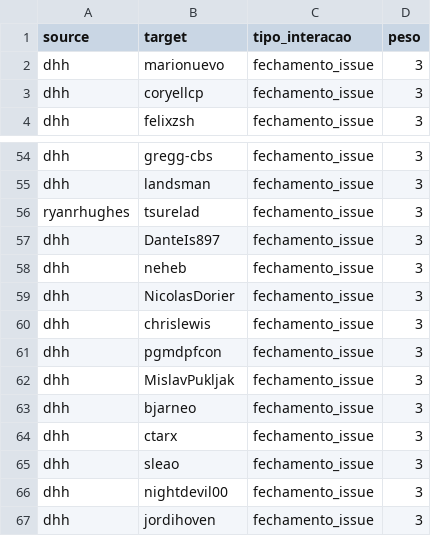
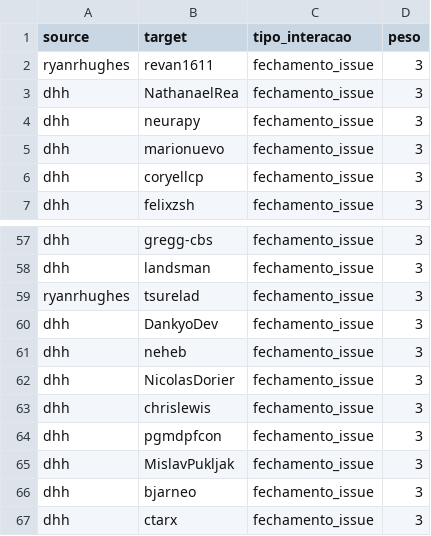
Before and after one commit to GastonZinhow/omarchy-interactions-graphs, a CSV file: collected-data/interacoes_fechamentos.csv, drawn as a sheet; only a part is shown, gaps mark what is left out; the shorter side is filled out with more unchanged rows.

```diff
--- a/collected-data/interacoes_fechamentos.csv
+++ b/collected-data/interacoes_fechamentos.csv
@@ -1,2 +1,5 @@
 source,target,tipo_interacao,peso
+ryanrhughes,revan1611,fechamento_issue,3
+dhh,NathanaelRea,fechamento_issue,3
+dhh,neurapy,fechamento_issue,3
 dhh,marionuevo,fechamento_issue,3
@@ -56,3 +59,3 @@ dhh,landsman,fechamento_issue,3
 ryanrhughes,tsurelad,fechamento_issue,3
-dhh,DanteIs897,fechamento_issue,3
+dhh,DankyoDev,fechamento_issue,3
 dhh,neheb,fechamento_issue,3
```
Also changed, not shown: collected-data/interacoes_comentarios.csv, output/interacoes_comentarios/centralidades_interacoes.csv, 52 other files.
